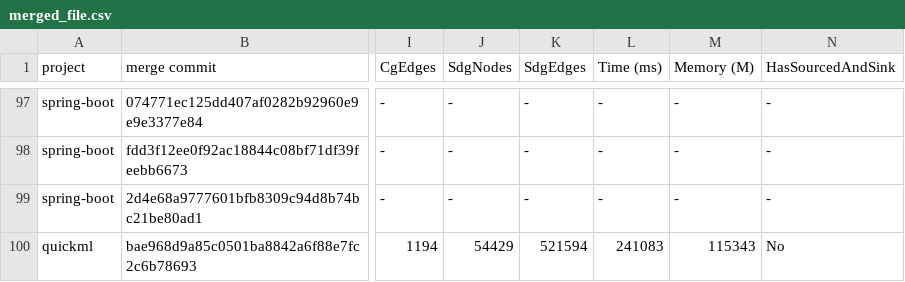
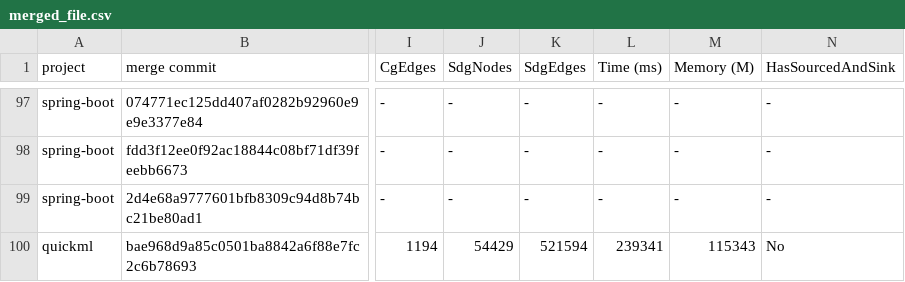
Before and after one commit to galilasmb/joana_generating_results, a CSV file: merged_file.csv, drawn as a sheet; only a part is shown, gaps mark what is left out; the diff covers the shown part only; the diff names each change by its address in the sheet, - before the commit and + after, or states it on an @@ line.

```diff
--- a/merged_file.csv
+++ b/merged_file.csv
-L100 (Time (ms)): 241083
+L100 (Time (ms)): 239341
```
Also changed, not shown: 3 added rows, 3 removed rows and 120 edited cells elsewhere in this file, results.csv, 6 other files.
